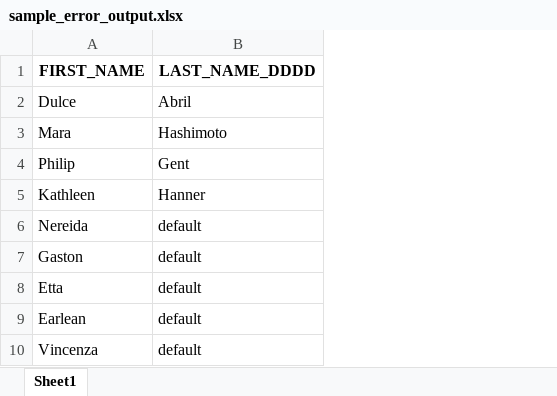
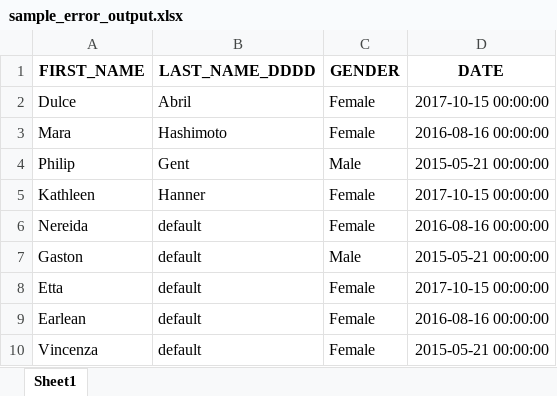
Before and after one commit to selfteachingcode/wow_assignment, an Excel workbook: sample_error_output.xlsx, sheet Sheet1, drawn as a sheet; only a part is shown; values as stored, in another font and other column widths than the file's, no borders; the diff names each change by its address in the sheet, - before the commit and + after, or states it on an @@ line.

```diff
--- a/sample_error_output.xlsx (sheet Sheet1)
+++ b/sample_error_output.xlsx (sheet Sheet1)
+column C (GENDER), rows 2-10: Female | Female | Male | Female | Female | Male | Female | Female | Female
+column D (DATE), rows 2-10: 2017-10-15 00:00:00 | 2016-08-16 00:00:00 | 2015-05-21 00:00:00 | 2017-10-15 00:00:00 | 2016-08-16 00:00:00 | 2015-05-21 00:00:00 | 2017-10-15 00:00:00 | 2016-08-16 00:00:00 | 2015-05-21 00:00:00
```
Also changed, not shown: sample_error.xlsx, 3 other files.
